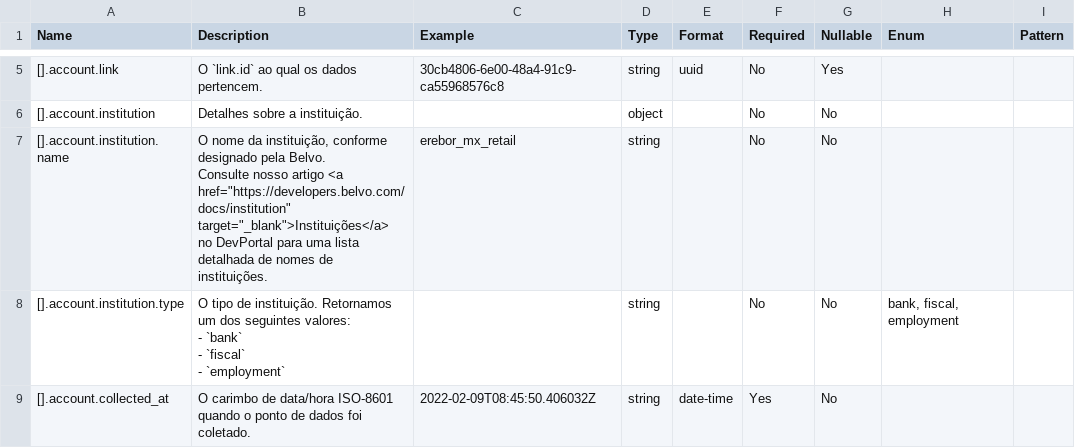
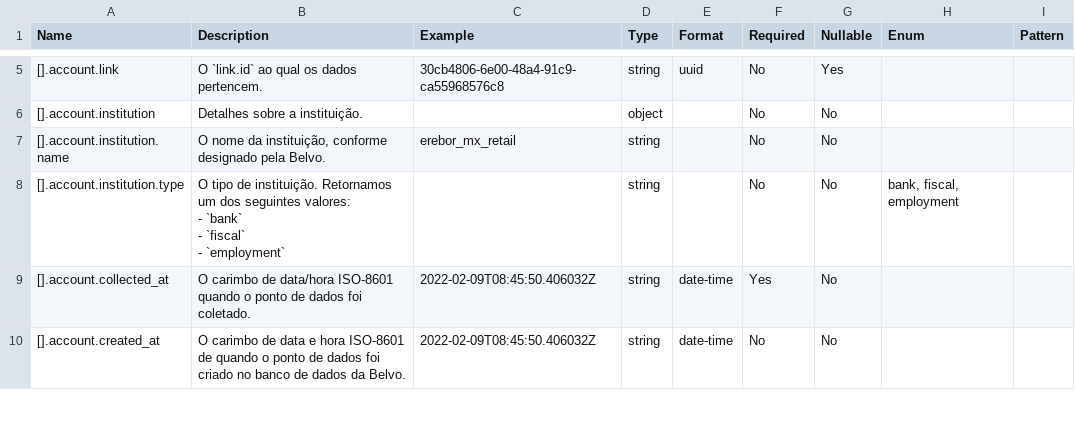
Before and after one commit to belvo-finance-opensource/documentation, a CSV file: data_dictionaries/pt-BR/csv/recurring_expenses.csv, drawn as a sheet; only a part is shown, gaps mark what is left out; the shorter side is filled out with more unchanged rows.

```diff
--- a/data_dictionaries/pt-BR/csv/recurring_expenses.csv
+++ b/data_dictionaries/pt-BR/csv/recurring_expenses.csv
@@ -8,5 +8,3 @@ Name,Description,Example,Type,Format,Required,Nullable,Enum,Pattern
 [].account.institution,Detalhes sobre a instituição.,,object,,No,No,,
-[].account.institution.name,"O nome da instituição, conforme designado pela Belvo.
-
-Consulte nosso artigo <a href=""https://developers.belvo.com/docs/institution"" target=""_blank"">Instituições</a> no DevPortal para uma lista detalhada de nomes de instituições.",erebor_mx_retail,string,,No,No,,
+[].account.institution.name,"O nome da instituição, conforme designado pela Belvo.",erebor_mx_retail,string,,No,No,,
 [].account.institution.type,"O tipo de instituição. Retornamos um dos seguintes valores:
```
Also changed, not shown: data_dictionaries/es/csv/recurring_expenses.csv, data_dictionaries/es/csv/transactions.csv, 18 other files.
